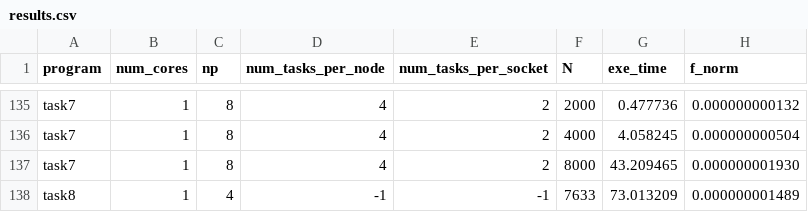
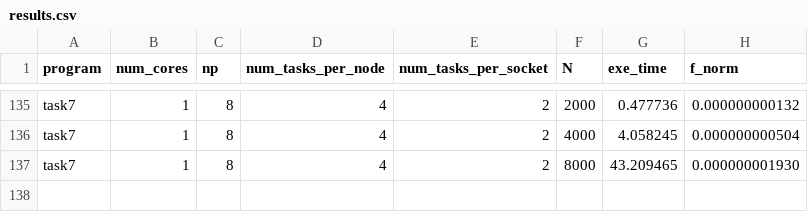
Before and after one commit to ramipellumbi/Parallel-Programming, a CSV file: rp862_ps3_cpsc424/part2/out/results.csv, drawn as a sheet; only a part is shown, gaps mark what is left out.

```diff
--- a/rp862_ps3_cpsc424/part2/out/results.csv
+++ b/rp862_ps3_cpsc424/part2/out/results.csv
@@ -137,2 +137 @@ program,num_cores,np,num_tasks_per_node,num_tasks_per_socket,N,exe_time,f_norm
 "task7",1,8,4,2,8000,43.209465,0.000000001930
-"task8",1,4,-1,-1,7633,73.013209,0.000000001489
```
Also changed, not shown: 1 other file.
